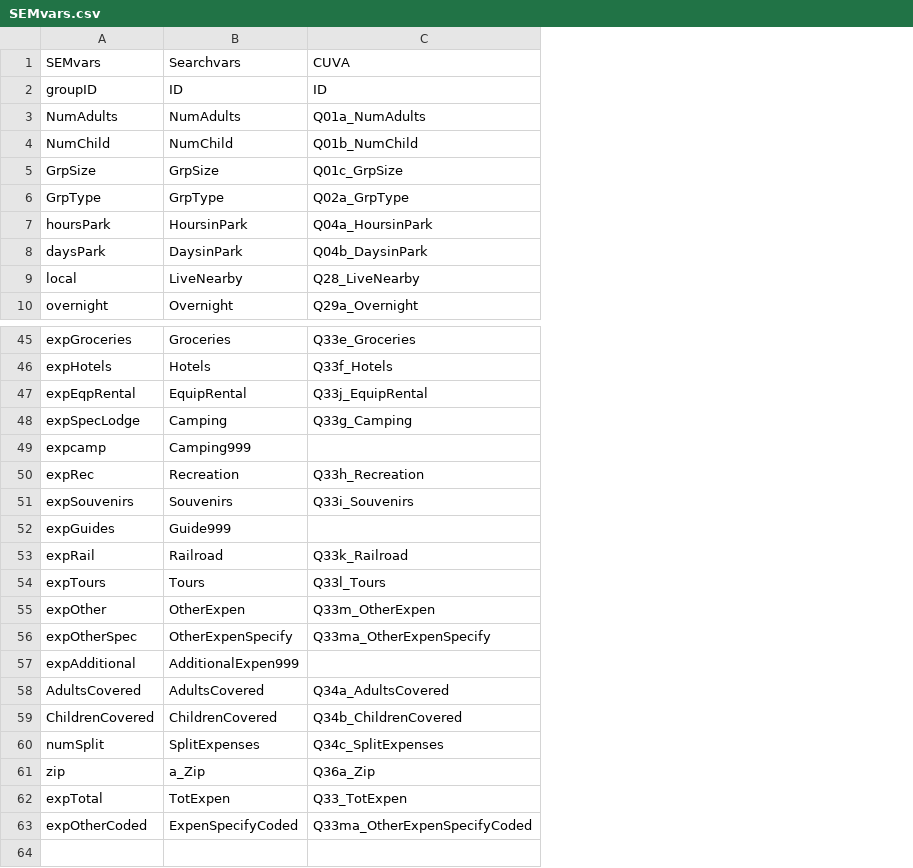
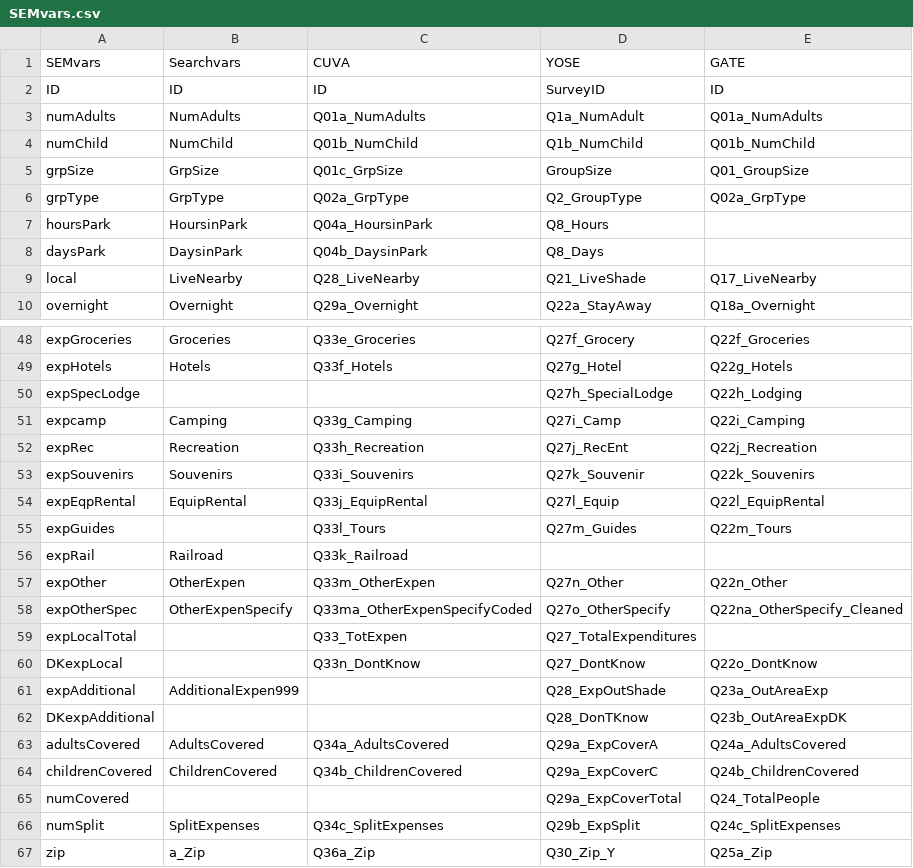
Before and after one commit to ChrisKeyes/SEM_Project, a CSV file: SEMvars.csv, drawn as a sheet; only a part is shown, gaps mark what is left out; removed rows and columns are numbered as before the commit, all else as after; the diff covers the shown part only; the diff names each change by its address in the sheet, - before the commit and + after, or states it on an @@ line.

Commit message:
Added YOSE and GATE columns to SEMvars

```diff
--- a/SEMvars.csv
+++ b/SEMvars.csv
+column D (YOSE), rows 2-10: SurveyID | Q1a_NumAdult | Q1b_NumChild | GroupSize | Q2_GroupType | Q8_Hours | Q8_Days | Q21_LiveShade | Q22a_StayAway; rows 48-53: Q27f_Grocery | Q27g_Hotel | Q27h_SpecialLodge | Q27i_Camp | Q27j_RecEnt | Q27k_Souvenir; rows 55-58: Q27m_Guides |  | Q27n_Other | Q27o_OtherSpecify; row 61: Q28_ExpOutShade; rows 63-64: Q29a_ExpCoverA | Q29a_ExpCoverC; rows 66-67: Q29b_ExpSplit | Q30_Zip_Y
+column E (GATE), rows 2-10: ID | Q01a_NumAdults | Q01b_NumChild | Q01_GroupSize | Q02a_GrpType |  |  | Q17_LiveNearby | Q18a_Overnight; rows 48-53: Q22f_Groceries | Q22g_Hotels | Q22h_Lodging | Q22i_Camping | Q22j_Recreation | Q22k_Souvenirs; rows 55-58: Q22m_Tours |  | Q22n_Other | Q22na_OtherSpecify_Cleaned; row 61: Q23a_OutAreaExp; rows 63-64: Q24a_AdultsCovered | Q24b_ChildrenCovered; rows 66-67: Q24c_SplitExpenses | Q25a_Zip
-A2 (SEMvars): groupID
+A2 (SEMvars): ID
-A3 (SEMvars): NumAdults
+A3 (SEMvars): numAdults
-A4 (SEMvars): NumChild
+A4 (SEMvars): numChild
-A5 (SEMvars): GrpSize
+A5 (SEMvars): grpSize
-A6 (SEMvars): GrpType
+A6 (SEMvars): grpType
-B50 (Searchvars): Camping
+B50 (Searchvars): (empty)
-C50 (CUVA): Q33g_Camping
+C50 (CUVA): (empty)
-B51 (Searchvars): Camping999
+B51 (Searchvars): Camping
-C51 (CUVA): (empty)
+C51 (CUVA): Q33g_Camping
@@ row 47 moved to row 54: expEqpRental @@
-B55 (Searchvars): Guide999
+B55 (Searchvars): (empty)
-C55 (CUVA): (empty)
+C55 (CUVA): Q33l_Tours
-row 54: expTours | Tours | Q33l_Tours
-C58 (CUVA): Q33ma_OtherExpenSpecify
+C58 (CUVA): Q33ma_OtherExpenSpecifyCoded
+row 59: expLocalTotal |  | Q33_TotExpen | Q27_TotalExpenditures
+row 60: DKexpLocal |  | Q33n_DontKnow | Q27_DontKnow | Q22o_DontKnow
+row 62: DKexpAdditional |  |  | Q28_DonTKnow | Q23b_OutAreaExpDK
-A63 (SEMvars): AdultsCovered
+A63 (SEMvars): adultsCovered
-A64 (SEMvars): ChildrenCovered
+A64 (SEMvars): childrenCovered
+row 65: numCovered |  |  | Q29a_ExpCoverTotal | Q24_TotalPeople
-row 62: expTotal | TotExpen | Q33_TotExpen
-row 63: expOtherCoded | ExpenSpecifyCoded | Q33ma_OtherExpenSpecifyCoded
```
Also changed, not shown: 3 added rows and 1 edited cell elsewhere in this file.
